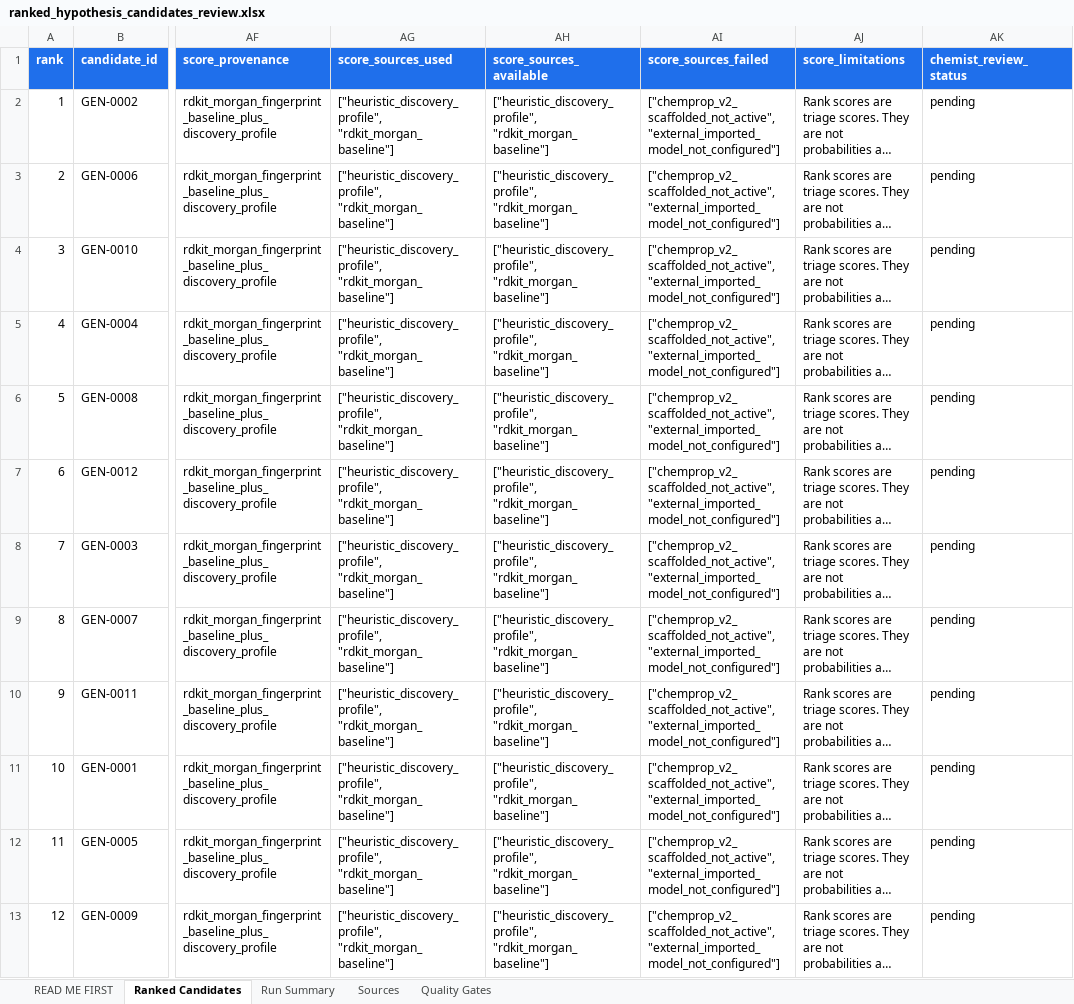
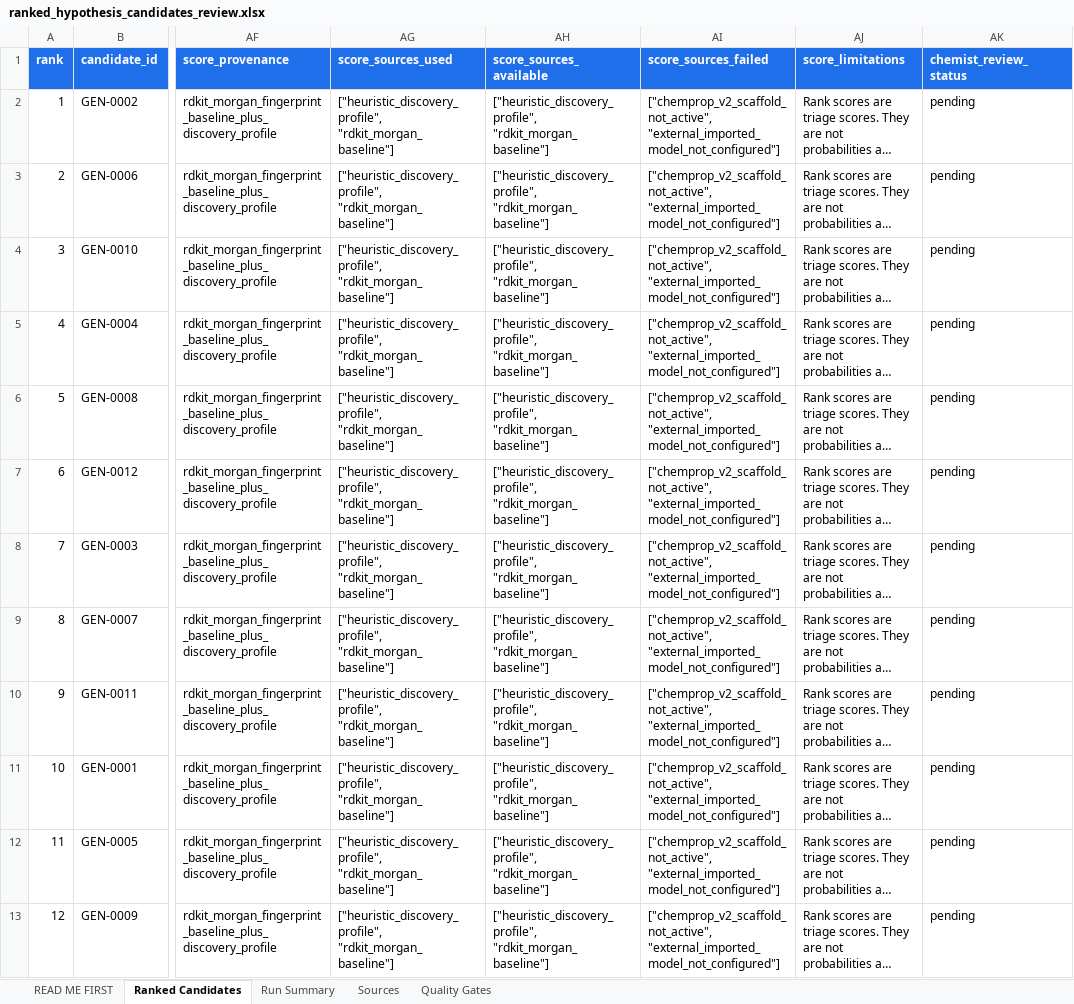
Before and after one commit to isidoregpt/CleanMol-Discovery, an Excel workbook: samples/public_review_demo/discovery/ranked_hypothesis_candidates_review.xlsx, sheet Ranked Candidates, drawn as a sheet; only a part is shown, gaps mark what is left out; long unchanged cells end in …; values as stored, in another font and other column widths than the file's, no borders; the diff names each change by its address in the sheet, - before the commit and + after, or states it on an @@ line.

Commit message:
Normalize Chemprop scaffold fallback values

```diff
--- a/samples/public_review_demo/discovery/ranked_hypothesis_candidates_review.xlsx (sheet Ranked Candidates)
+++ b/samples/public_review_demo/discovery/ranked_hypothesis_candidates_review.xlsx (sheet Ranked Candidates)
-AI2:AI13 (score_sources_failed): ["chemprop_v2_scaffolded_not_active", "external_imported_model_not_configured"]
+AI2:AI13 (score_sources_failed): ["chemprop_v2_scaffold_not_active", "external_imported_model_not_configured"]
```
Also changed, not shown: sheet Run Summary, samples/public_review_demo/discovery/ranked_lab_candidates_review.xlsx, 8 other files.
